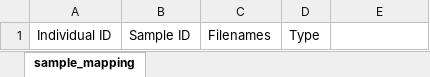
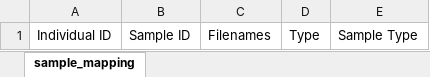
Before and after one commit to populationgenomics/rare-disease, an Excel workbook: resources/seqr_metadata_templates/excel_templates/sample_mapping_template.xlsx, sheet sample_mapping, drawn as a sheet; values as stored, in another font and other column widths than the file's, no borders; the diff names each change by its address in the sheet, - before the commit and + after, or states it on an @@ line.

Commit message:
Add Sample Type column to sample_mapping template (#59)
* Update sample_file_mapping.csv to add sample type

* Add files via upload

add Sample Type column to sample_mapping Excel template

* Add files via upload

* Add Sample Type column to sample_mapping docs and fix Table 7 image link

- Table 8: add Sample Type row to the data dictionary
- Table 9: add Sample Type column to the example
- Table 7: fix broken image link (Individuals -> individuals casing)

* Remove stray space in CSV header

```diff
--- a/resources/seqr_metadata_templates/excel_templates/sample_mapping_template.xlsx (sheet sample_mapping)
+++ b/resources/seqr_metadata_templates/excel_templates/sample_mapping_template.xlsx (sheet sample_mapping)
-E1: (empty)
+E1: Sample Type
```
Also changed, not shown: 2 other files.
